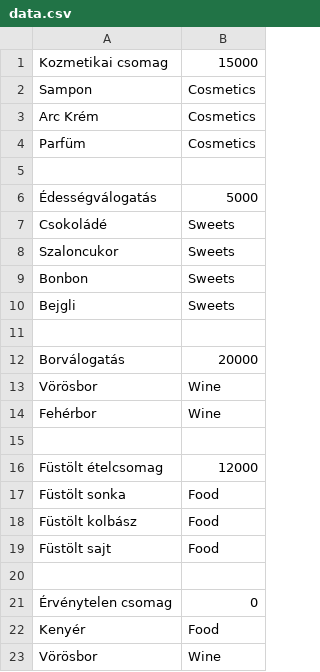
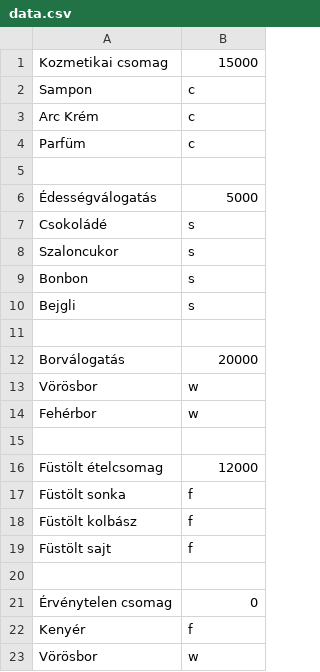
Before and after one commit to stay-js/alkf-12, a CSV file: 05-generic/ajandekdoboz/Ajandekdoboz/data.csv, drawn as a sheet.

Commit message:
Update ajandekdoboz feladat

```diff
--- a/05-generic/ajandekdoboz/Ajandekdoboz/data.csv
+++ b/05-generic/ajandekdoboz/Ajandekdoboz/data.csv
@@ -1,23 +1,23 @@
 Kozmetikai csomag;15000
-Sampon;Cosmetics
-Arc Krém;Cosmetics
-Parfüm;Cosmetics
+Sampon;c
+Arc Krém;c
+Parfüm;c
 
 Édességválogatás;5000
-Csokoládé;Sweets
-Szaloncukor;Sweets
-Bonbon;Sweets
-Bejgli;Sweets
+Csokoládé;s
+Szaloncukor;s
+Bonbon;s
+Bejgli;s
 
 Borválogatás;20000
-Vörösbor;Wine
-Fehérbor;Wine
+Vörösbor;w
+Fehérbor;w
 
 Füstölt ételcsomag;12000
-Füstölt sonka;Food
-Füstölt kolbász;Food
-Füstölt sajt;Food
+Füstölt sonka;f
+Füstölt kolbász;f
+Füstölt sajt;f
 
 Érvénytelen csomag;0
-Kenyér;Food
-Vörösbor;Wine
+Kenyér;f
+Vörösbor;w
```
Also changed, not shown: 10 other files.
